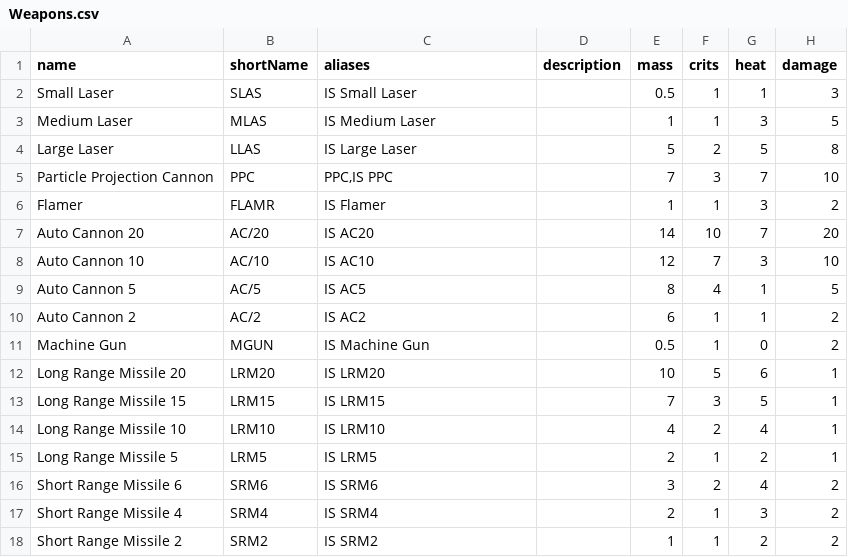
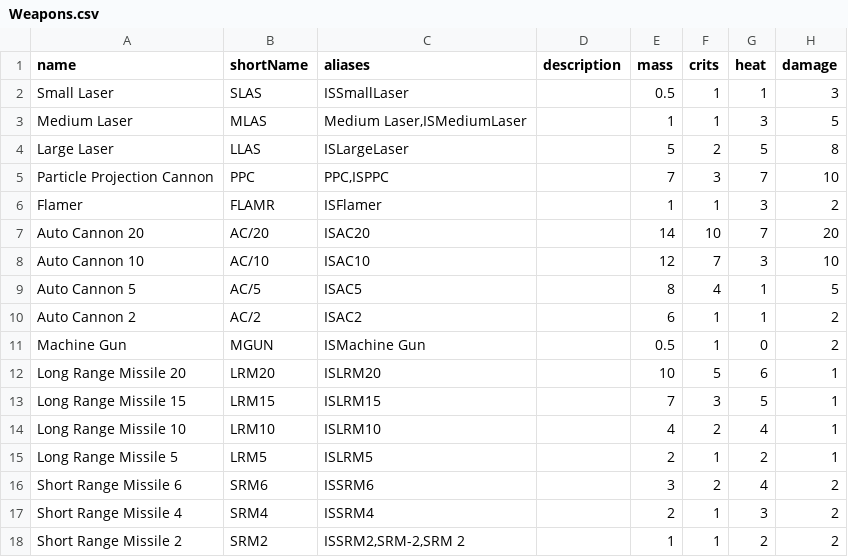
Before and after one commit to harbdog/roguemek, a CSV file: src/csv/Weapons.csv, drawn as a sheet; only a part is shown; the diff names each change by its address in the sheet, - before the commit and + after, or states it on an @@ line.

Commit message:
Implemented more of the MTF file based creation of mechs, just stuck on querying for Equipment.aliases

```diff
--- a/src/csv/Weapons.csv
+++ b/src/csv/Weapons.csv
-C2 (aliases): IS Small Laser
+C2 (aliases): ISSmallLaser
-C3 (aliases): IS Medium Laser
+C3 (aliases): Medium Laser,ISMediumLaser
-C4 (aliases): IS Large Laser
+C4 (aliases): ISLargeLaser
-C5 (aliases): PPC,IS PPC
+C5 (aliases): PPC,ISPPC
-C6 (aliases): IS Flamer
+C6 (aliases): ISFlamer
-C7 (aliases): IS AC20
+C7 (aliases): ISAC20
-C8 (aliases): IS AC10
+C8 (aliases): ISAC10
-C9 (aliases): IS AC5
+C9 (aliases): ISAC5
-C10 (aliases): IS AC2
+C10 (aliases): ISAC2
-C11 (aliases): IS Machine Gun
+C11 (aliases): ISMachine Gun
-C12 (aliases): IS LRM20
+C12 (aliases): ISLRM20
-C13 (aliases): IS LRM15
+C13 (aliases): ISLRM15
-C14 (aliases): IS LRM10
+C14 (aliases): ISLRM10
-C15 (aliases): IS LRM5
+C15 (aliases): ISLRM5
-C16 (aliases): IS SRM6
+C16 (aliases): ISSRM6
-C17 (aliases): IS SRM4
+C17 (aliases): ISSRM4
-C18 (aliases): IS SRM2
+C18 (aliases): ISSRM2,SRM-2,SRM 2
```
Also changed, not shown: 6 other files.
